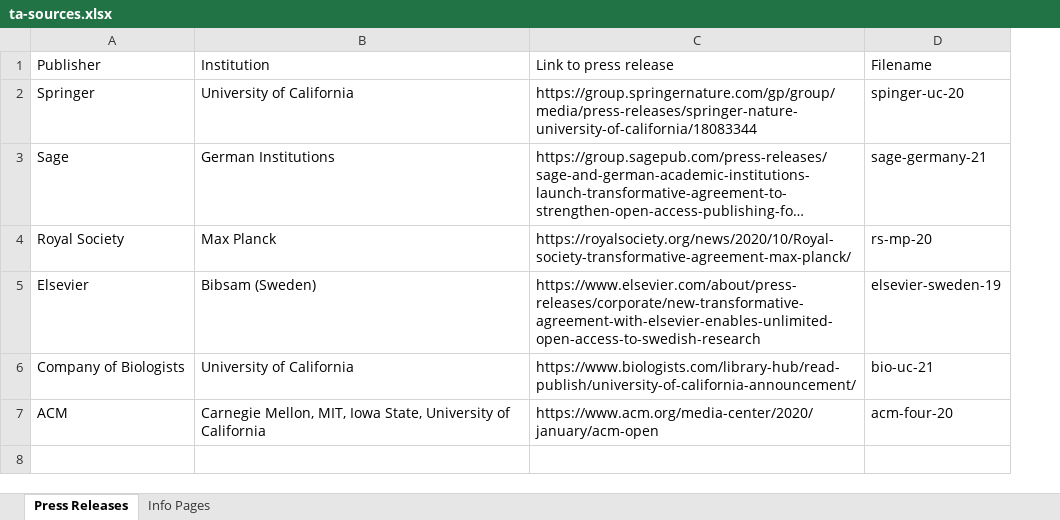
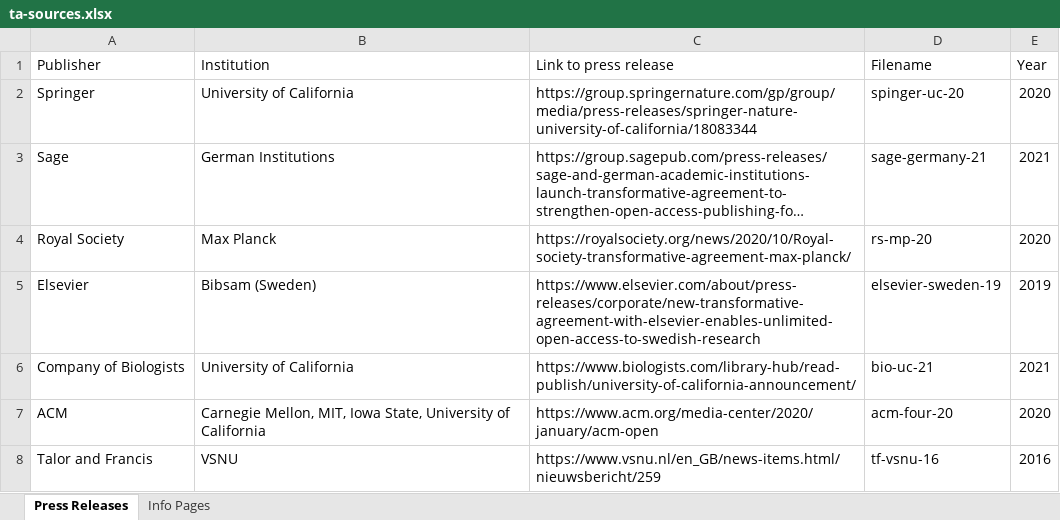
Before and after one commit to parnopaeus/oalanguage, an Excel workbook: ta/ta-sources.xlsx, sheet Press Releases, drawn as a sheet; long unchanged cells end in …; values as stored, in another font and other column widths than the file's, no borders; the diff names each change by its address in the sheet, - before the commit and + after, or states it on an @@ line.

Commit message:
adding older press releases

```diff
--- a/ta/ta-sources.xlsx (sheet Press Releases)
+++ b/ta/ta-sources.xlsx (sheet Press Releases)
+column E (Year), rows 2-7: 2020 | 2021 | 2020 | 2019 | 2021 | 2020
+row 8: Talor and Francis | VSNU | https://www.vsnu.nl/en_GB/news-items.html/nieuwsbericht/259 | tf-vsnu-16 | 2016
```
Also changed, not shown: 1 other file.
